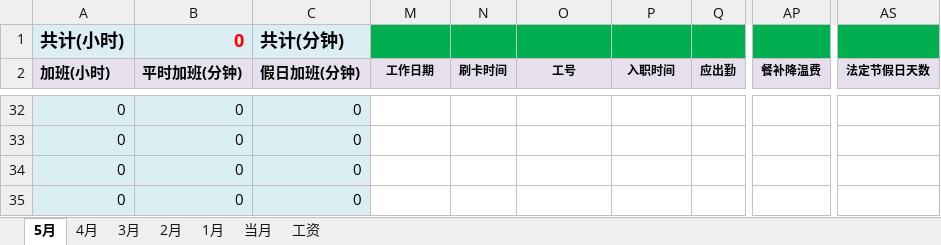
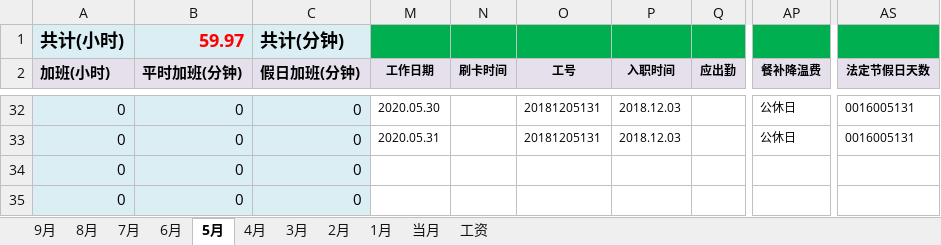
Before and after one commit to superzoon/superzoon, an Excel workbook: WorkTime/2020年加班.xlsx, sheet 5月, drawn as a sheet; only a part is shown, gaps mark what is left out; values as stored, in another font and other column widths than the file's, no borders; the diff covers the shown part only; the diff names each change by its address in the sheet, - before the commit and + after, or states it on an @@ line.

```diff
--- a/WorkTime/2020年加班.xlsx (sheet 5月)
+++ b/WorkTime/2020年加班.xlsx (sheet 5月)
+sheet tab: 9月
+sheet tab: 8月
+sheet tab: 7月
+sheet tab: 6月
-B1 (平时加班(分钟)): 0
+B1 (平时加班(分钟)): 59.97
-M32 (工作日期): (empty)
+M32 (工作日期): 2020.05.30
-O32:O33 (工号): (empty)
+O32:O33 (工号): 20181205131
-P32:P33 (入职时间): (empty)
+P32:P33 (入职时间): 2018.12.03
-AP32:AP33 (餐补降温费): (empty)
+AP32:AP33 (餐补降温费): 公休日
-AS32:AS33 (法定节假日天数): (empty)
+AS32:AS33 (法定节假日天数): 0016005131
-M33 (工作日期): (empty)
+M33 (工作日期): 2020.05.31
```
Also changed, not shown: 20 added rows, 20 removed rows and 46 edited cells elsewhere in this sheet, sheet 4月, sheet 工资, formulas that keep their value, hidden cells, 1 other file.
